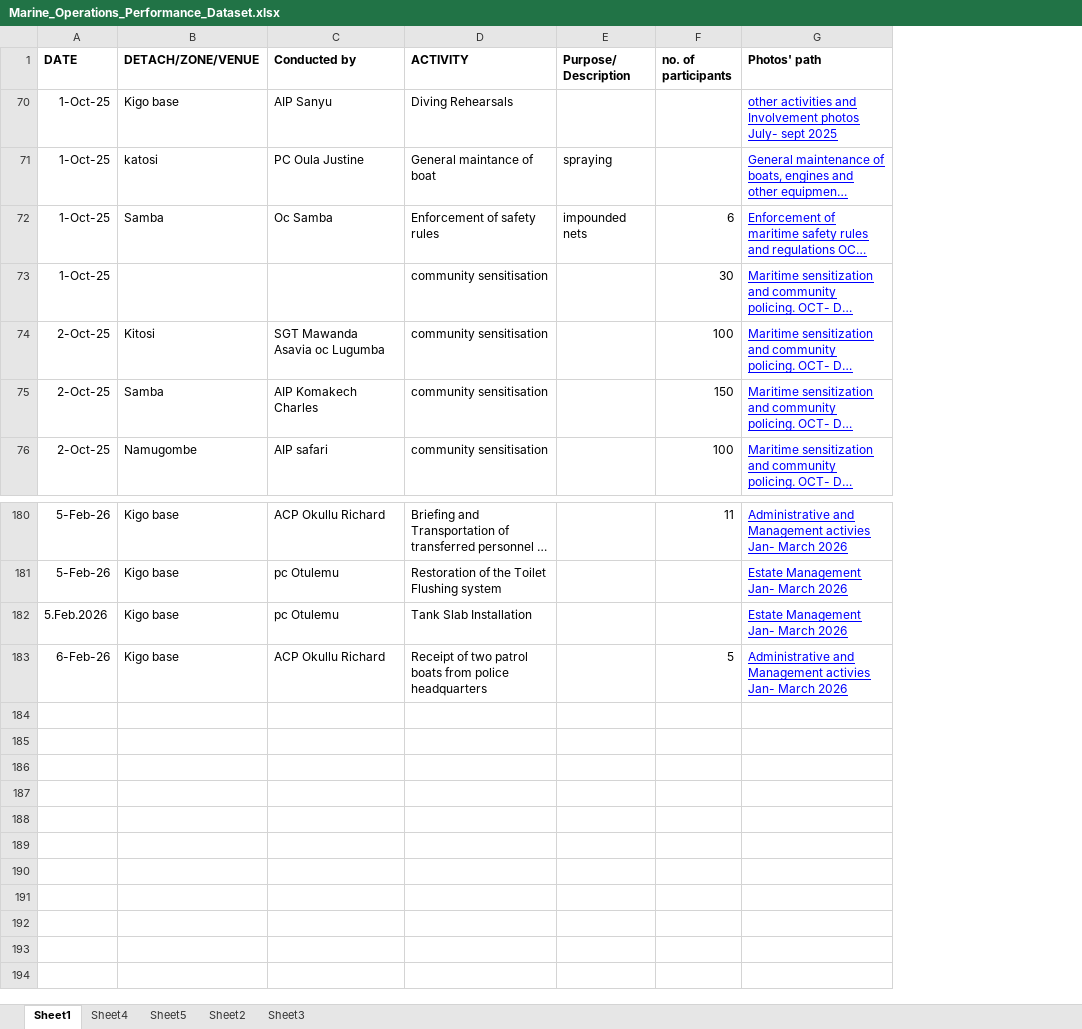
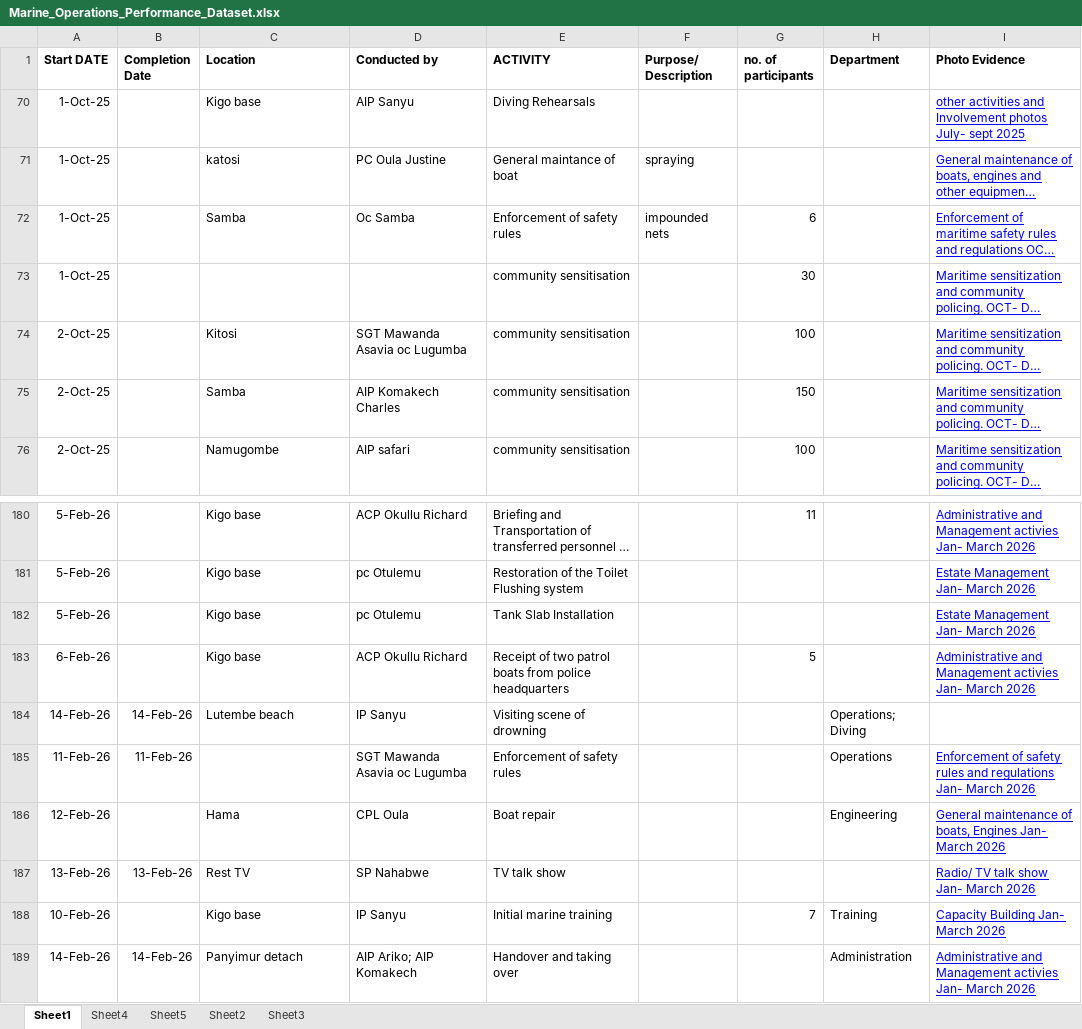
Before and after one commit to Kagimu-431/MARINE-NEW, an Excel workbook: Marine_Operations_Performance_Dataset.xlsx, sheet Sheet1, drawn as a sheet; only a part is shown, gaps mark what is left out; long unchanged cells end in …; values as stored, in another font and other column widths than the file's, no borders; addresses are those after the commit; the diff names each change by its address in the sheet, - before the commit and + after, or states it on an @@ line.

```diff
--- a/Marine_Operations_Performance_Dataset.xlsx (sheet Sheet1)
+++ b/Marine_Operations_Performance_Dataset.xlsx (sheet Sheet1)
+column B (Completion Date), empty
+column H (Department), empty
-A1: DATE
+A1: Start DATE
-C1: DETACH/ZONE/VENUE
+C1: Location
-I1: Photos' path
+I1: Photo Evidence
-A182 (Start DATE): 5.Feb.2026
+A182 (Start DATE): 5-Feb-26
+row 184: 14-Feb-26 | 14-Feb-26 | Lutembe beach | IP Sanyu | Visiting scene of drowning |  |  | Operations; Diving
+row 185: 11-Feb-26 | 11-Feb-26 |  | SGT Mawanda Asavia oc Lugumba | Enforcement of safety rules |  |  | Operations | Enforcement of safety rules and regulations Jan- March 2026
+row 186: 12-Feb-26 |  | Hama | CPL Oula | Boat repair |  |  | Engineering | General maintenance of boats, Engines Jan- March 2026
+row 187: 13-Feb-26 | 13-Feb-26 | Rest TV | SP Nahabwe | TV talk show |  |  |  | Radio/ TV talk show Jan- March 2026
+row 188: 10-Feb-26 |  | Kigo base | IP Sanyu | Initial marine training |  | 7 | Training | Capacity Building Jan- March 2026
+row 189: 14-Feb-26 | 14-Feb-26 | Panyimur detach | AIP Ariko; AIP Komakech | Handover and taking over |  |  | Administration | Administrative and Management activies Jan- March 2026
```
Also changed, not shown: Marine_Incident_Dataset.xlsx, 2 other files.
